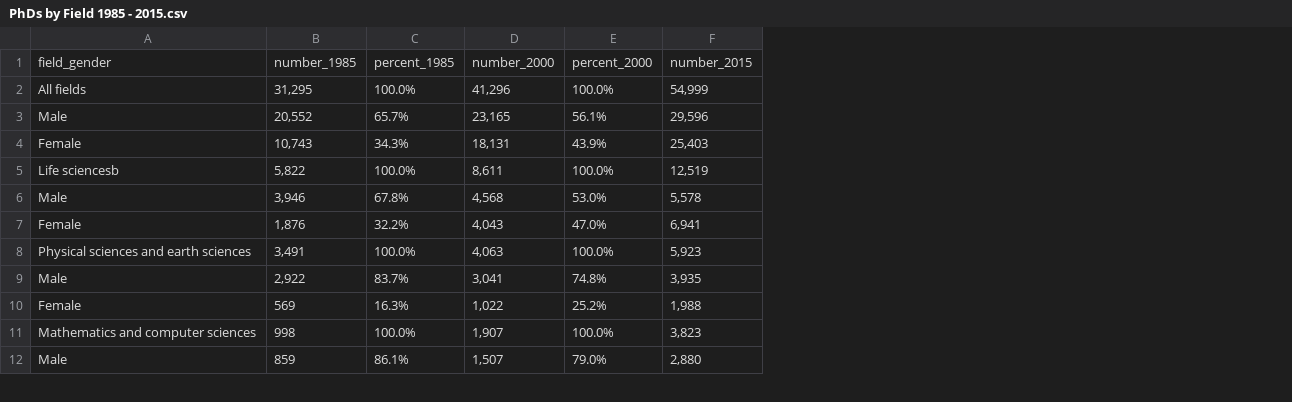
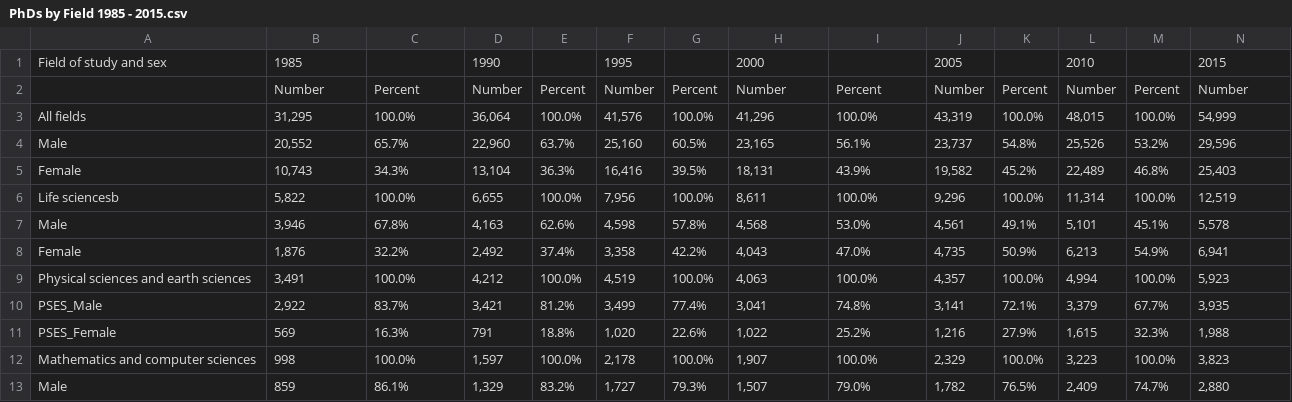
Before and after one commit to yirui0819/206_Assignment5, a CSV file: PhDs by Field 1985 - 2015.csv, drawn as a sheet; only a part is shown; removed rows and columns are numbered as before the commit, all else as after; rows hold the shown columns only; the diff covers the shown part only; the diff names each change by its address in the sheet, - before the commit and + after, or states it on an @@ line.

Commit message:
Add files via upload

```diff
--- a/PhDs by Field 1985 - 2015.csv
+++ b/PhDs by Field 1985 - 2015.csv
+column D, rows 3-13: 36,064 | 22,960 | 13,104 | 6,655 | 4,163 | 2,492 | 4,212 | 3,421 | 791 | 1,597 | 1,329
+column E, rows 3-13: 100.0% | 63.7% | 36.3% | 100.0% | 62.6% | 37.4% | 100.0% | 81.2% | 18.8% | 100.0% | 83.2%
+column F, rows 3-13: 41,576 | 25,160 | 16,416 | 7,956 | 4,598 | 3,358 | 4,519 | 3,499 | 1,020 | 2,178 | 1,727
+column G, rows 3-13: 100.0% | 60.5% | 39.5% | 100.0% | 57.8% | 42.2% | 100.0% | 77.4% | 22.6% | 100.0% | 79.3%
+column J, rows 3-13: 43,319 | 23,737 | 19,582 | 9,296 | 4,561 | 4,735 | 4,357 | 3,141 | 1,216 | 2,329 | 1,782
+column K, rows 3-13: 100.0% | 54.8% | 45.2% | 100.0% | 49.1% | 50.9% | 100.0% | 72.1% | 27.9% | 100.0% | 76.5%
+column L, rows 3-13: 48,015 | 25,526 | 22,489 | 11,314 | 5,101 | 6,213 | 4,994 | 3,379 | 1,615 | 3,223 | 2,409
+column M, rows 3-13: 100.0% | 53.2% | 46.8% | 100.0% | 45.1% | 54.9% | 100.0% | 67.7% | 32.3% | 100.0% | 74.7%
-row 1: field_gender | number_1985 | percent_1985 | number_2000 | percent_2000 | number_2015
+row 1: Field of study and sex | 1985 |  | 1990 |  | 1995 |  | 2000 |  | 2005 |  | 2010 |  | 2015
+row 2:  | Number | Percent | Number | Percent | Number | Percent | Number | Percent | Number | Percent | Number | Percent | Number
-A10: Male
+A10: PSES_Male
-A11: Female
+A11: PSES_Female
```
Also changed, not shown: 5 added rows and 6 edited cells elsewhere in this file.
